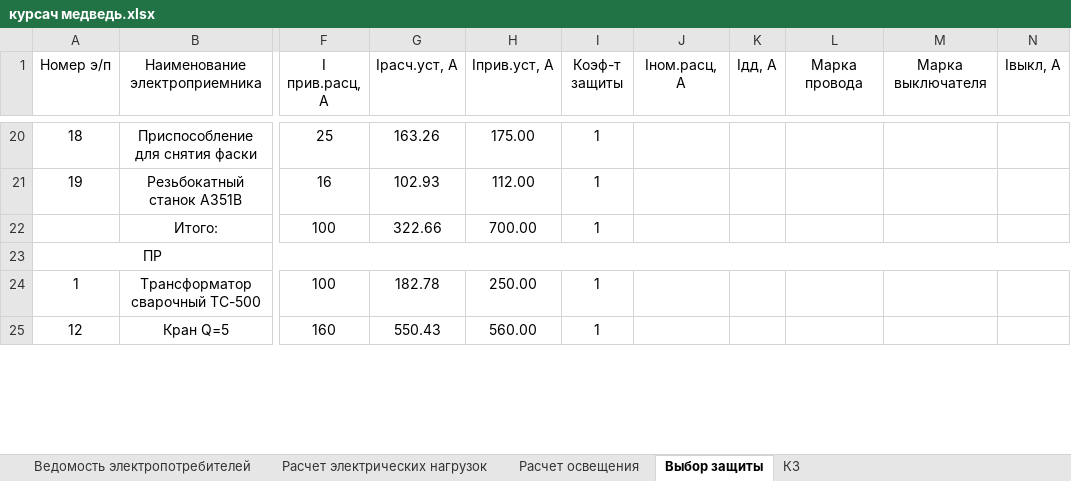
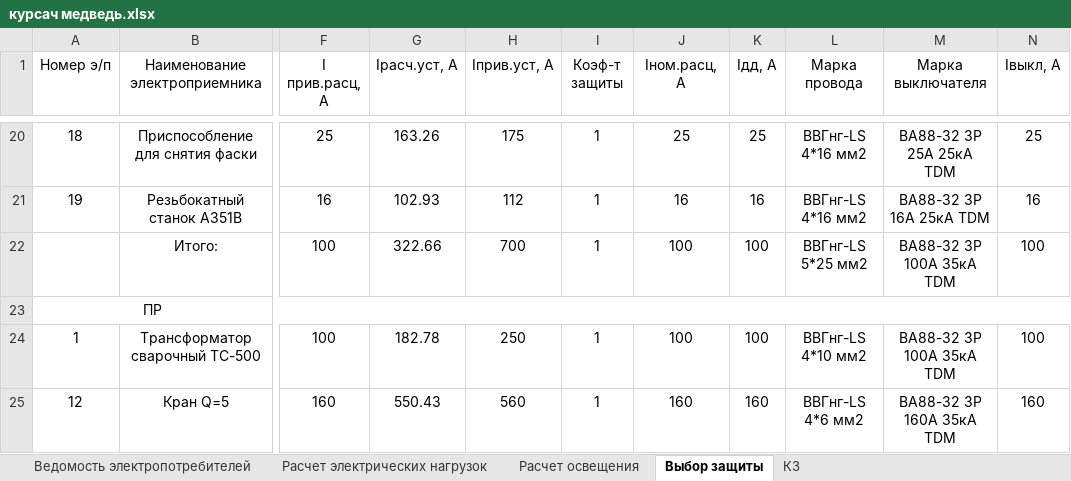
Before and after one commit to SergeyBurlakov49/Java-English-Study, an Excel workbook: курсач медведь.xlsx, sheet Выбор защиты, drawn as a sheet; only a part is shown, gaps mark what is left out; values as stored, in another font and other column widths than the file's, no borders; the diff covers the shown part only; the diff names each change by its address in the sheet, - before the commit and + after, or states it on an @@ line.

```diff
--- a/курсач медведь.xlsx (sheet Выбор защиты)
+++ b/курсач медведь.xlsx (sheet Выбор защиты)
-H20 (Iприв.уст, А): 175.00
+H20 (Iприв.уст, А): 175
-J20 (Iном.расц, А): (empty)
+J20 (Iном.расц, А): 25
-K20 (Iдд, А): (empty)
+K20 (Iдд, А): 25
-L20:L21 (Марка провода): (empty)
+L20:L21 (Марка провода): ВВГнг-LS 4*16 мм2
-M20 (Марка выключателя): (empty)
+M20 (Марка выключателя): ВА88-32 3Р 25А 25кА TDM
-N20 (Iвыкл, А): (empty)
+N20 (Iвыкл, А): 25
-H21 (Iприв.уст, А): 112.00
+H21 (Iприв.уст, А): 112
-J21 (Iном.расц, А): (empty)
+J21 (Iном.расц, А): 16
-K21 (Iдд, А): (empty)
+K21 (Iдд, А): 16
-M21 (Марка выключателя): (empty)
+M21 (Марка выключателя): ВА88-32 3Р 16А 25кА TDM
-N21 (Iвыкл, А): (empty)
+N21 (Iвыкл, А): 16
-H22 (Iприв.уст, А): 700.00
+H22 (Iприв.уст, А): 700
-J22 (Iном.расц, А): (empty)
+J22 (Iном.расц, А): 100
-K22 (Iдд, А): (empty)
+K22 (Iдд, А): 100
-L22 (Марка провода): (empty)
+L22 (Марка провода): ВВГнг-LS 5*25 мм2
-M22 (Марка выключателя): (empty)
+M22 (Марка выключателя): ВА88-32 3Р 100А 35кА TDM
-N22 (Iвыкл, А): (empty)
+N22 (Iвыкл, А): 100
-H24 (Iприв.уст, А): 250.00
+H24 (Iприв.уст, А): 250
-J24 (Iном.расц, А): (empty)
+J24 (Iном.расц, А): 100
-K24 (Iдд, А): (empty)
+K24 (Iдд, А): 100
-L24 (Марка провода): (empty)
+L24 (Марка провода): ВВГнг-LS 4*10 мм2
-M24 (Марка выключателя): (empty)
+M24 (Марка выключателя): ВА88-32 3Р 100А 35кА TDM
-N24 (Iвыкл, А): (empty)
+N24 (Iвыкл, А): 100
-H25 (Iприв.уст, А): 560.00
+H25 (Iприв.уст, А): 560
-J25 (Iном.расц, А): (empty)
+J25 (Iном.расц, А): 160
-K25 (Iдд, А): (empty)
+K25 (Iдд, А): 160
-L25 (Марка провода): (empty)
+L25 (Марка провода): ВВГнг-LS 4*6 мм2
-M25 (Марка выключателя): (empty)
+M25 (Марка выключателя): ВА88-32 3Р 160А 35кА TDM
-N25 (Iвыкл, А): (empty)
+N25 (Iвыкл, А): 160
```
Also changed, not shown: 114 edited cells elsewhere in this sheet, sheet Расчет электрических нагрузок, sheet Расчет освещения, 5 other files.
